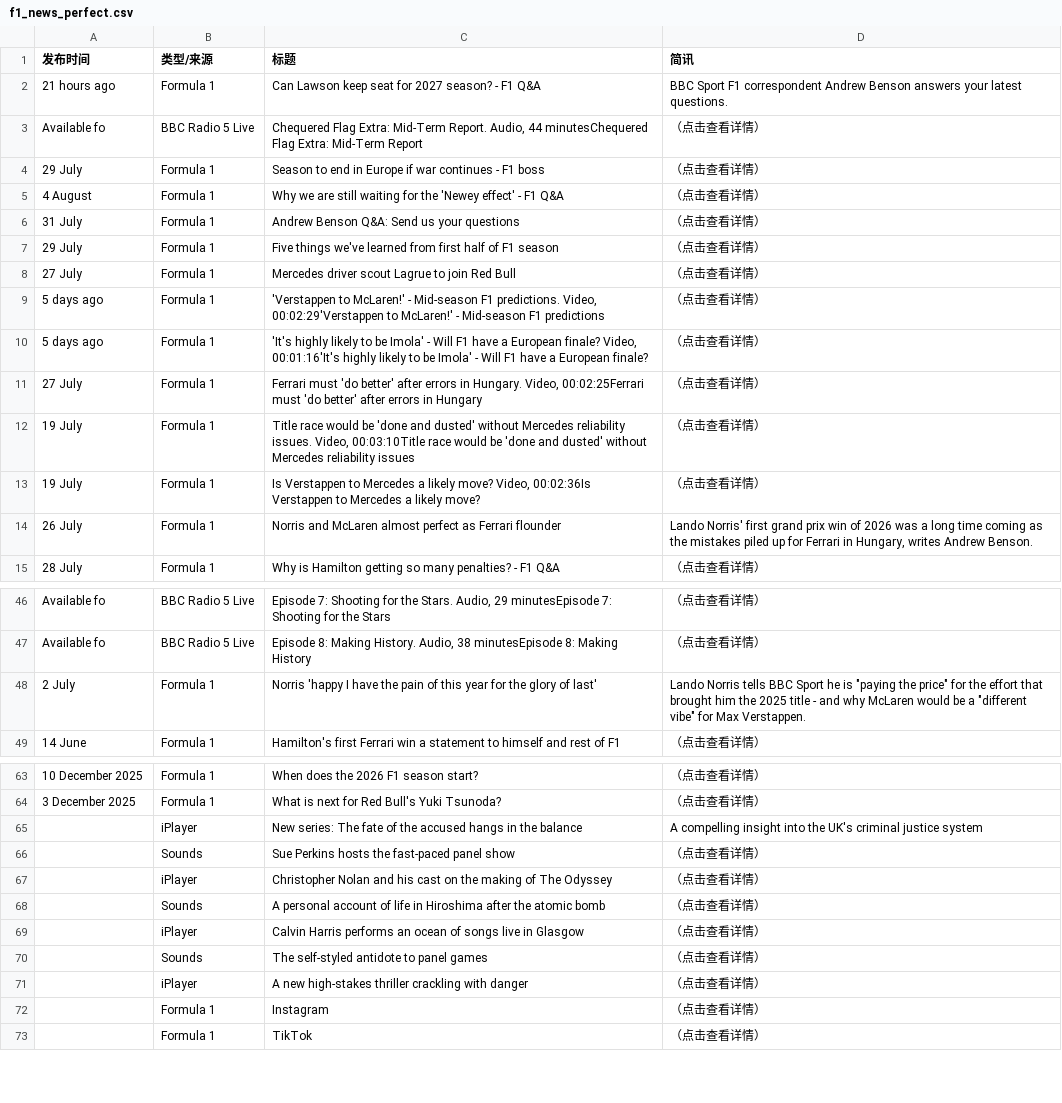
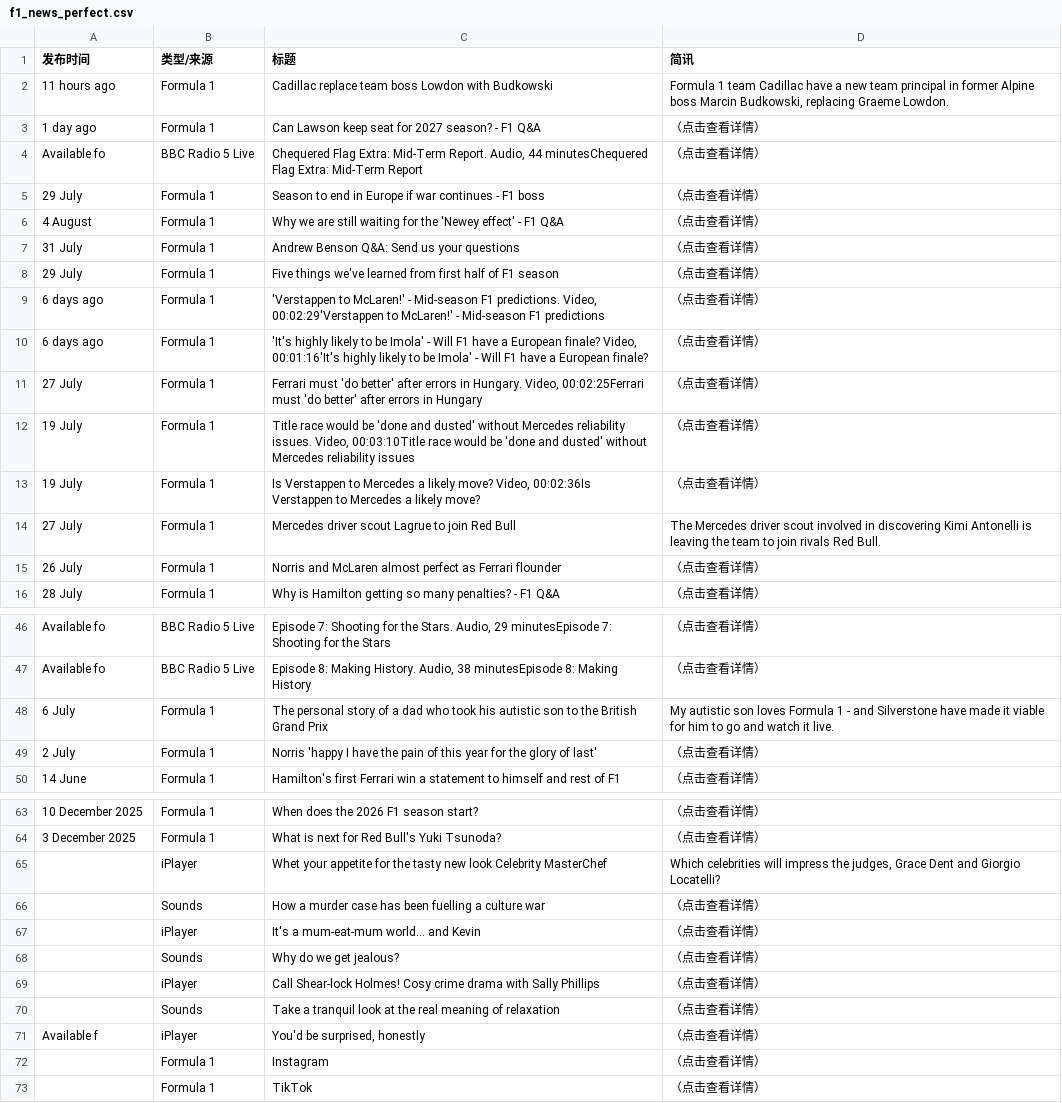
Before and after one commit to 202704948-design/bbc-f1-scraper, a CSV file: f1_news_perfect.csv, drawn as a sheet; only a part is shown, gaps mark what is left out; removed rows and columns are numbered as before the commit, all else as after; the diff covers the shown part only; the diff names each change by its address in the sheet, - before the commit and + after, or states it on an @@ line.

```diff
--- a/f1_news_perfect.csv
+++ b/f1_news_perfect.csv
+row 2: 11 hours ago | Formula 1 | Cadillac replace team boss Lowdon with Budkowski | Formula 1 team Cadillac have a new team principal in former Alpine boss Marcin Budkowski, replacing Graeme Lowdon.
-A3 (发布时间): 21 hours ago
+A3 (发布时间): 1 day ago
-D3 (简讯): BBC Sport F1 correspondent Andrew Benson answers your latest questions.
+D3 (简讯): （点击查看详情）
-row 8: 27 July | Formula 1 | Mercedes driver scout Lagrue to join Red Bull | （点击查看详情）
-A9:A10 (发布时间): 5 days ago
+A9:A10 (发布时间): 6 days ago
+row 14: 27 July | Formula 1 | Mercedes driver scout Lagrue to join Red Bull | The Mercedes driver scout involved in discovering Kimi Antonelli is leaving the team to join rivals Red Bull.
-D15 (简讯): Lando Norris' first grand prix win of 2026 was a long time coming as the mistakes piled up for Ferrari in Hungary, writes Andrew Benson.
+D15 (简讯): （点击查看详情）
+row 48: 6 July | Formula 1 | The personal story of a dad who took his autistic son to the British Grand Prix | My autistic son loves Formula 1 - and Silverstone have made it viable for him to go and watch it live.
-D49 (简讯): Lando Norris tells BBC Sport he is "paying the price" for the effort that brought him the 2025 title - and why McLaren would be a "different vibe" for Max Verstappen.
+D49 (简讯): （点击查看详情）
-C65 (标题): New series: The fate of the accused hangs in the balance
+C65 (标题): Whet your appetite for the tasty new look Celebrity MasterChef
-D65 (简讯): A compelling insight into the UK's criminal justice system
+D65 (简讯): Which celebrities will impress the judges, Grace Dent and Giorgio Locatelli?
-C66 (标题): Sue Perkins hosts the fast-paced panel show
+C66 (标题): How a murder case has been fuelling a culture war
-C67 (标题): Christopher Nolan and his cast on the making of The Odyssey
+C67 (标题): It's a mum-eat-mum world... and Kevin
-C68 (标题): A personal account of life in Hiroshima after the atomic bomb
+C68 (标题): Why do we get jealous?
-C69 (标题): Calvin Harris performs an ocean of songs live in Glasgow
+C69 (标题): Call Shear-lock Holmes! Cosy crime drama with Sally Phillips
-C70 (标题): The self-styled antidote to panel games
+C70 (标题): Take a tranquil look at the real meaning of relaxation
-A71 (发布时间): (empty)
+A71 (发布时间): Available f
-C71 (标题): A new high-stakes thriller crackling with danger
+C71 (标题): You'd be surprised, honestly
```
Also changed, not shown: 2 removed rows, 1 moved row and 2 edited cells elsewhere in this file.
